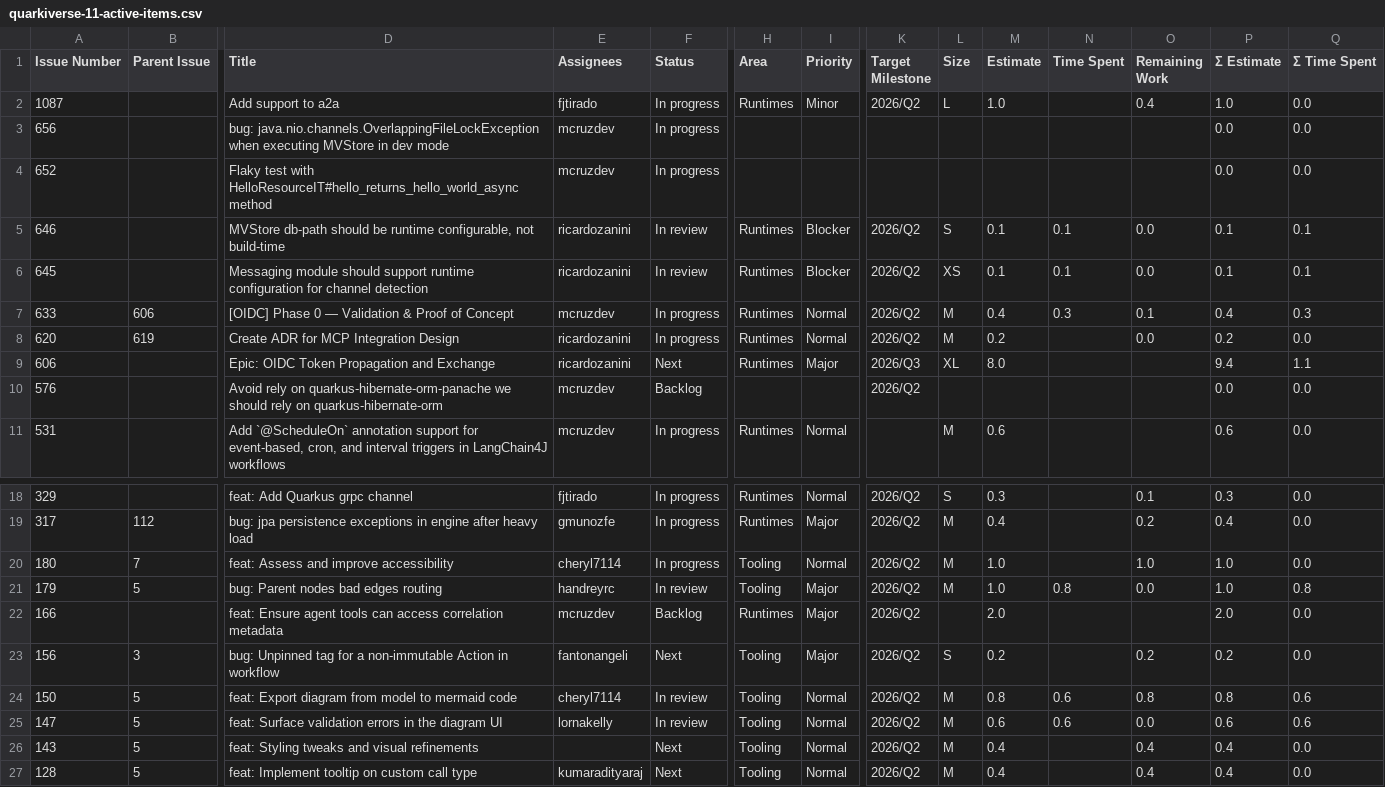
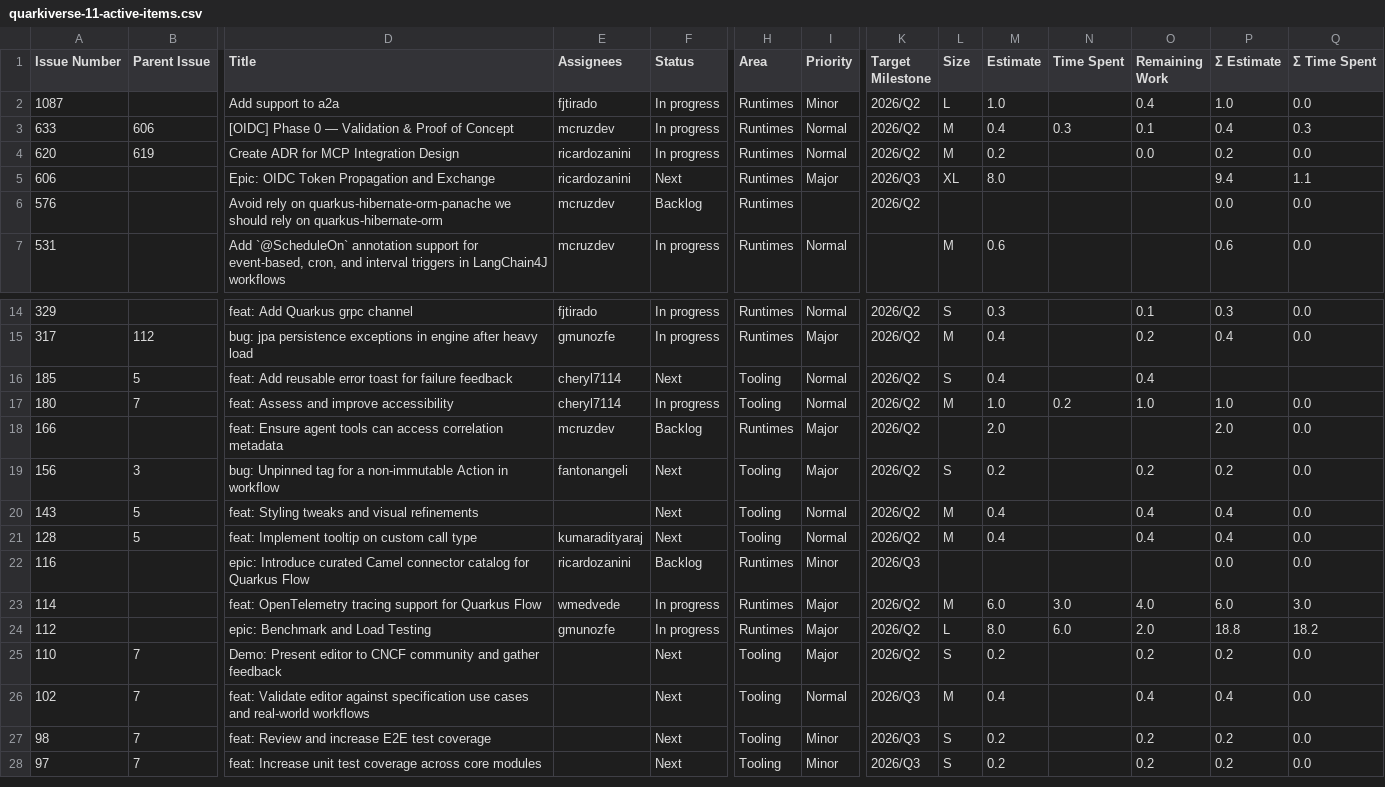
Before and after one commit to kubesmarts/pm-automations, a CSV file: exports/quarkiverse-11-active-items.csv, drawn as a sheet; only a part is shown, gaps mark what is left out; the shorter side is filled out with more unchanged rows; removed rows and columns are numbered as before the commit, all else as after; rows hold the shown columns only; the diff names each change by its address in the sheet, - before the commit and + after, or states it on an @@ line.

```diff
--- a/exports/quarkiverse-11-active-items.csv
+++ b/exports/quarkiverse-11-active-items.csv
-row 3: 656 |  | bug: java.nio.channels.OverlappingFileLockException when executing MVStore in dev mode | mcruzdev | In progress |  |  |  |  |  |  |  | 0.0 | 0.0
-row 4: 652 |  | Flaky test with HelloResourceIT#hello_returns_hello_world_async method | mcruzdev | In progress |  |  |  |  |  |  |  | 0.0 | 0.0
-row 5: 646 |  | MVStore db-path should be runtime configurable, not build-time | ricardozanini | In review | Runtimes | Blocker | 2026/Q2 | S | 0.1 | 0.1 | 0.0 | 0.1 | 0.1
-row 6: 645 |  | Messaging module should support runtime configuration for channel detection | ricardozanini | In review | Runtimes | Blocker | 2026/Q2 | XS | 0.1 | 0.1 | 0.0 | 0.1 | 0.1
-H6 (Area): (empty)
+H6 (Area): Runtimes
+row 16: 185 | 5 | feat: Add reusable error toast for failure feedback | cheryl7114 | Next | Tooling | Normal | 2026/Q2 | S | 0.4 |  | 0.4
-N17 (Time Spent): (empty)
+N17 (Time Spent): 0.2
-row 21: 179 | 5 | bug: Parent nodes bad edges routing | handreyrc | In review | Tooling | Major | 2026/Q2 | M | 1.0 | 0.8 | 0.0 | 1.0 | 0.8
-row 24: 150 | 5 | feat: Export diagram from model to mermaid code | cheryl7114 | In review | Tooling | Normal | 2026/Q2 | M | 0.8 | 0.6 | 0.8 | 0.8 | 0.6
-row 25: 147 | 5 | feat: Surface validation errors in the diagram UI | lornakelly | In review | Tooling | Normal | 2026/Q2 | M | 0.6 | 0.6 | 0.0 | 0.6 | 0.6
```
